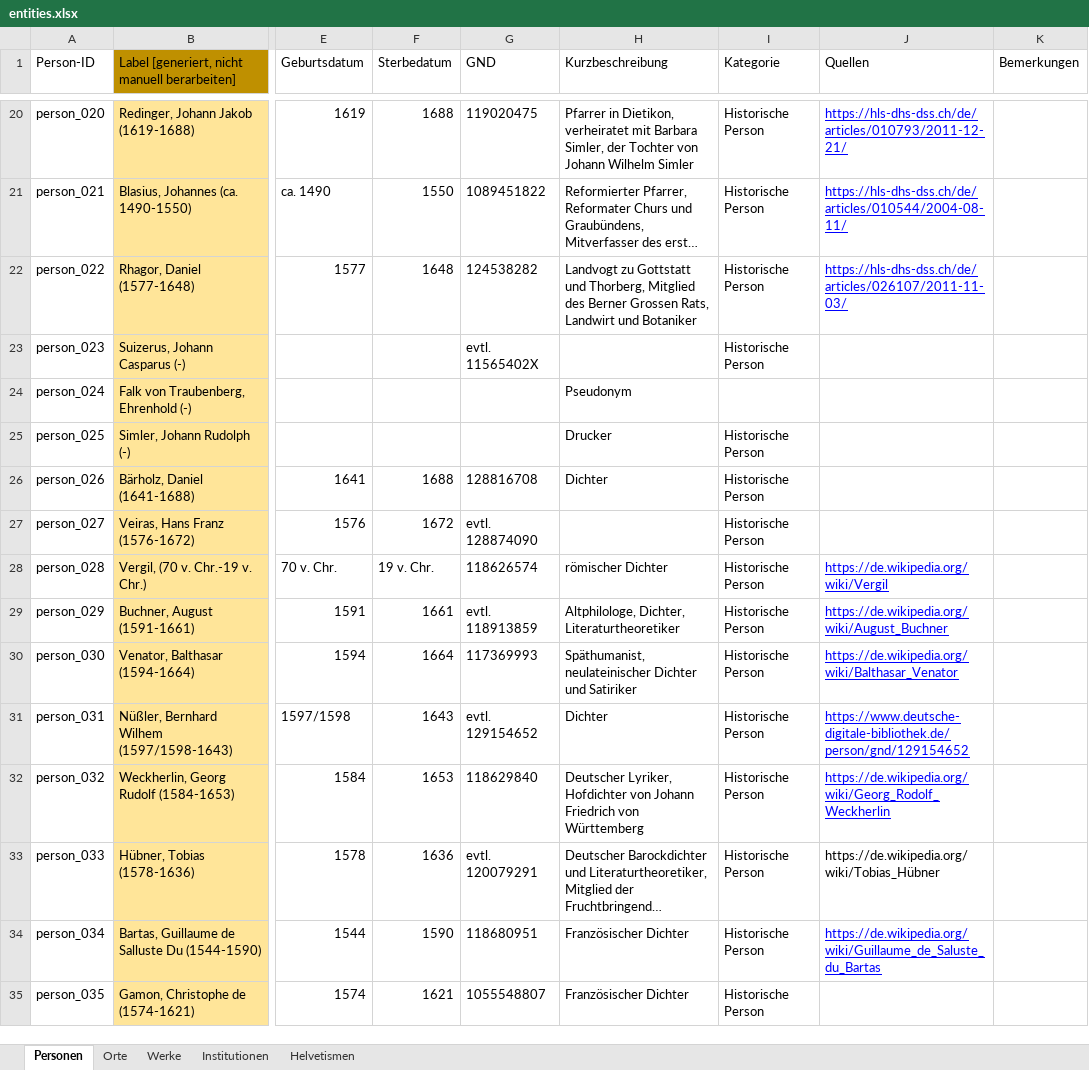
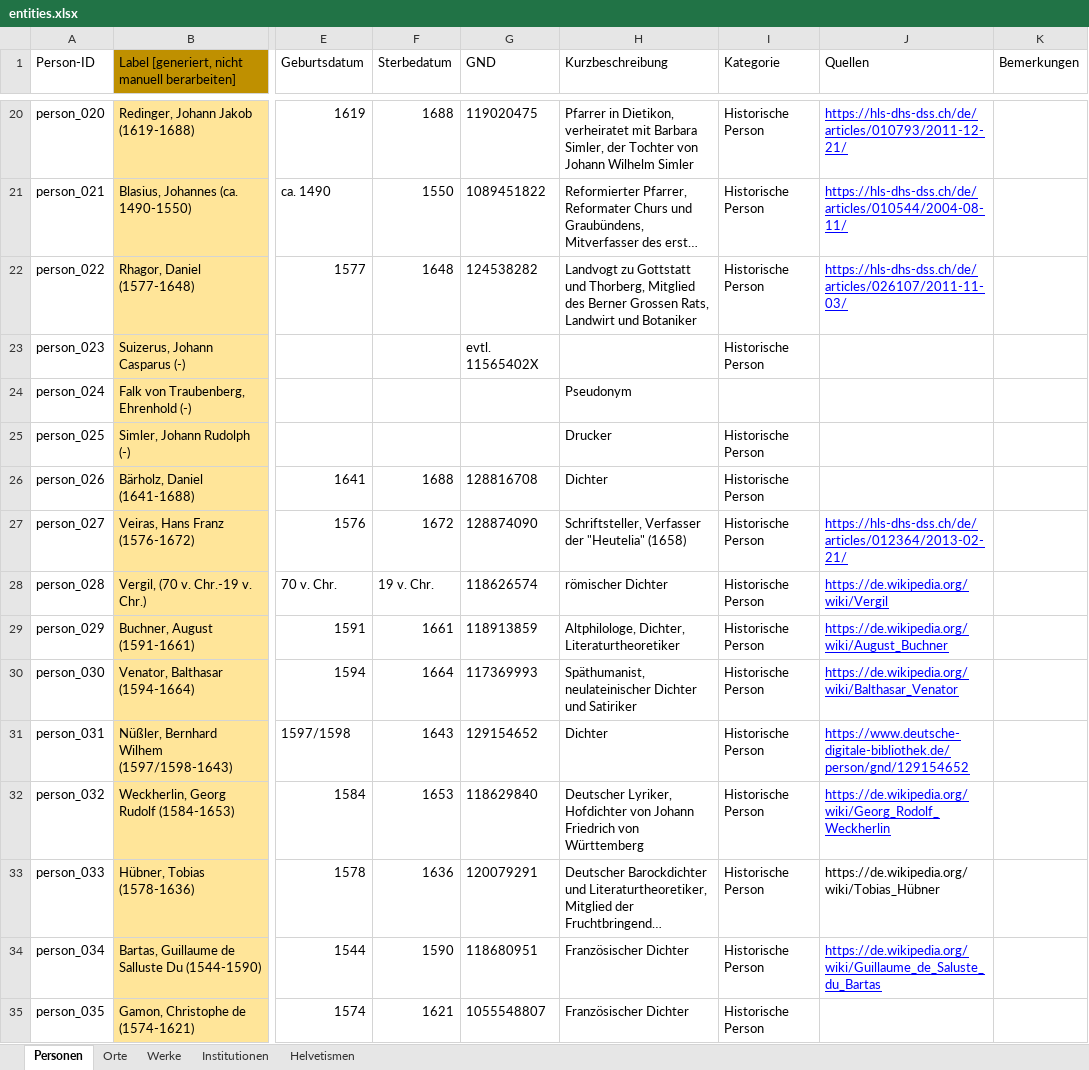
Before and after one commit to DHBern/simler_data, an Excel workbook: gsheet/xlsx/entities.xlsx, sheet Personen, drawn as a sheet; only a part is shown, gaps mark what is left out; long unchanged cells end in …; values as stored, in another font and other column widths than the file's, no borders; charts and pictures and table styles not drawn; the diff covers the shown part only; the diff names each change by its address in the sheet, - before the commit and + after, or states it on an @@ line.

```diff
--- a/gsheet/xlsx/entities.xlsx (sheet Personen)
+++ b/gsheet/xlsx/entities.xlsx (sheet Personen)
-G27 (GND): evtl. 128874090
+G27 (GND): 128874090
-H27 (Kurzbeschreibung): (empty)
+H27 (Kurzbeschreibung): Schriftsteller, Verfasser der "Heutelia" (1658)
-J27 (Quellen): (empty)
+J27 (Quellen): https://hls-dhs-dss.ch/de/articles/012364/2013-02-21/
-G29 (GND): evtl. 118913859
+G29 (GND): 118913859
-G31 (GND): evtl. 129154652
+G31 (GND): 129154652
-G33 (GND): evtl. 120079291
+G33 (GND): 120079291
```
Also changed, not shown: 97 edited cells and cell formats elsewhere in this sheet, sheet Orte.
